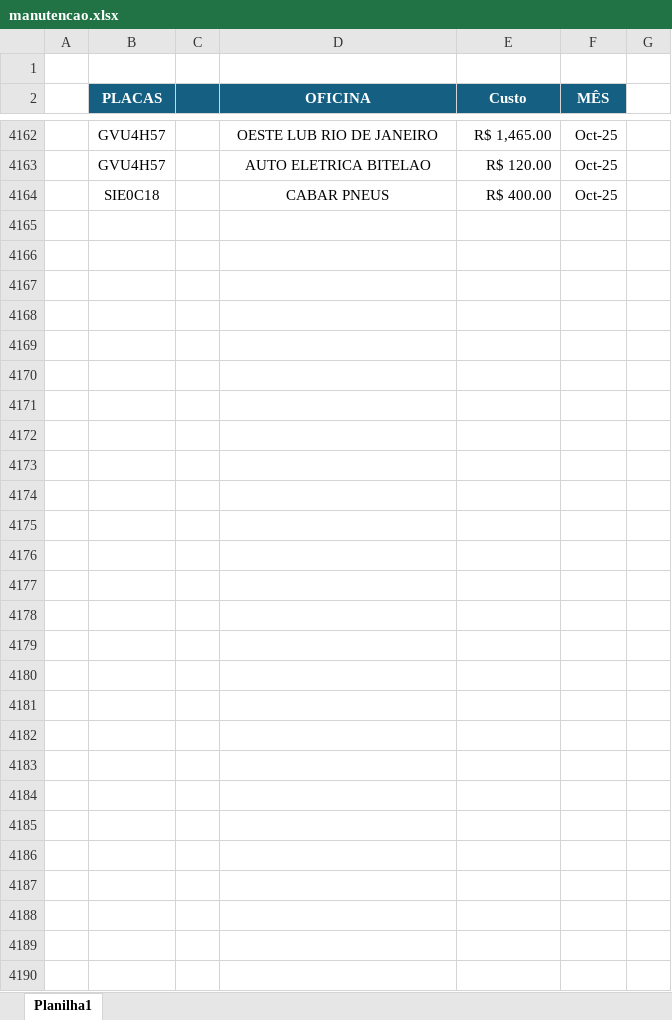
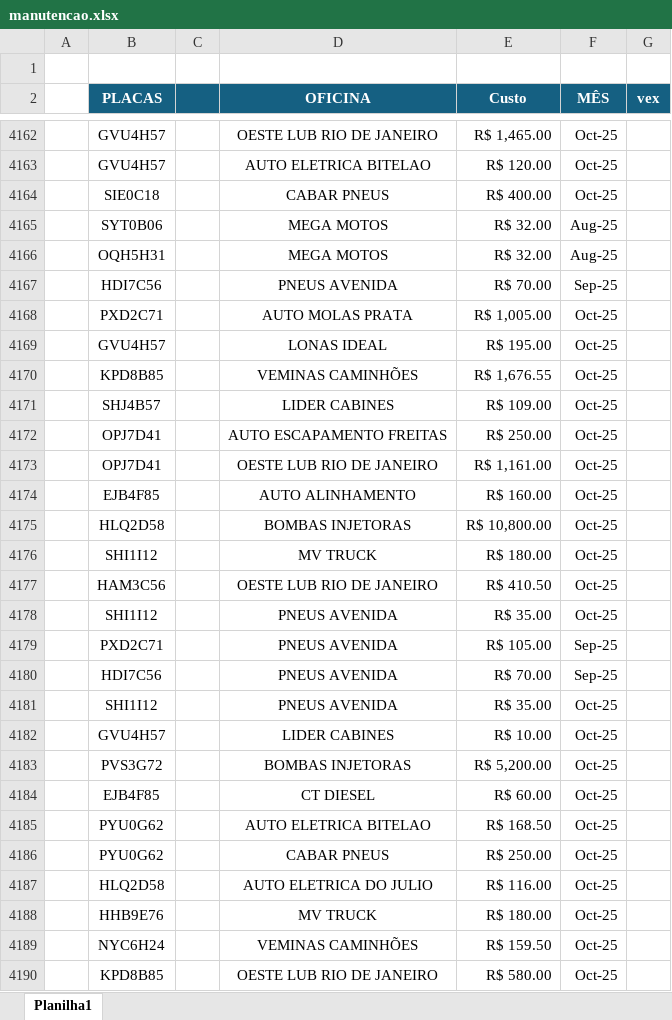
Before and after one commit to jhonnyoraculos/dashboard, an Excel workbook: data/manutencao.xlsx, sheet Planilha1, drawn as a sheet; only a part is shown, gaps mark what is left out; values as stored, in another font and other column widths than the file's, no borders; the diff covers the shown part only; the diff names each change by its address in the sheet, - before the commit and + after, or states it on an @@ line.

```diff
--- a/data/manutencao.xlsx (sheet Planilha1)
+++ b/data/manutencao.xlsx (sheet Planilha1)
-G2: (empty)
+G2: vex
-G2 fill: none
+G2 fill: #156082
+row 4165:  | SYT0B06 |  | MEGA MOTOS | R$ 32.00 | Aug-25
+row 4166:  | OQH5H31 |  | MEGA MOTOS | R$ 32.00 | Aug-25
+row 4167:  | HDI7C56 |  | PNEUS AVENIDA | R$ 70.00 | Sep-25
+row 4168:  | PXD2C71 |  | AUTO MOLAS PRATA | R$ 1,005.00 | Oct-25
+row 4169:  | GVU4H57 |  | LONAS IDEAL | R$ 195.00 | Oct-25
+row 4170:  | KPD8B85 |  | VEMINAS CAMINHÕES | R$ 1,676.55 | Oct-25
+row 4171:  | SHJ4B57 |  | LIDER CABINES | R$ 109.00 | Oct-25
+row 4172:  | OPJ7D41 |  | AUTO ESCAPAMENTO FREITAS | R$ 250.00 | Oct-25
+row 4173:  | OPJ7D41 |  | OESTE LUB RIO DE JANEIRO | R$ 1,161.00 | Oct-25
+row 4174:  | EJB4F85 |  | AUTO ALINHAMENTO | R$ 160.00 | Oct-25
+row 4175:  | HLQ2D58 |  | BOMBAS INJETORAS | R$ 10,800.00 | Oct-25
+row 4176:  | SHI1I12 |  | MV TRUCK | R$ 180.00 | Oct-25
+row 4177:  | HAM3C56 |  | OESTE LUB RIO DE JANEIRO | R$ 410.50 | Oct-25
+row 4178:  | SHI1I12 |  | PNEUS AVENIDA | R$ 35.00 | Oct-25
+row 4179:  | PXD2C71 |  | PNEUS AVENIDA | R$ 105.00 | Sep-25
+row 4180:  | HDI7C56 |  | PNEUS AVENIDA | R$ 70.00 | Sep-25
+row 4181:  | SHI1I12 |  | PNEUS AVENIDA | R$ 35.00 | Oct-25
+row 4182:  | GVU4H57 |  | LIDER CABINES | R$ 10.00 | Oct-25
+row 4183:  | PVS3G72 |  | BOMBAS INJETORAS | R$ 5,200.00 | Oct-25
+row 4184:  | EJB4F85 |  | CT DIESEL | R$ 60.00 | Oct-25
+row 4185:  | PYU0G62 |  | AUTO ELETRICA BITELAO | R$ 168.50 | Oct-25
+row 4186:  | PYU0G62 |  | CABAR PNEUS | R$ 250.00 | Oct-25
+row 4187:  | HLQ2D58 |  | AUTO ELETRICA DO JULIO | R$ 116.00 | Oct-25
+row 4188:  | HHB9E76 |  | MV TRUCK | R$ 180.00 | Oct-25
+row 4189:  | NYC6H24 |  | VEMINAS CAMINHÕES | R$ 159.50 | Oct-25
+row 4190:  | KPD8B85 |  | OESTE LUB RIO DE JANEIRO | R$ 580.00 | Oct-25
```
Also changed, not shown: 96 edited cells elsewhere in this sheet, data/combustivel.xlsx, data/reserva de hoteis.xlsx, 3 other files.
